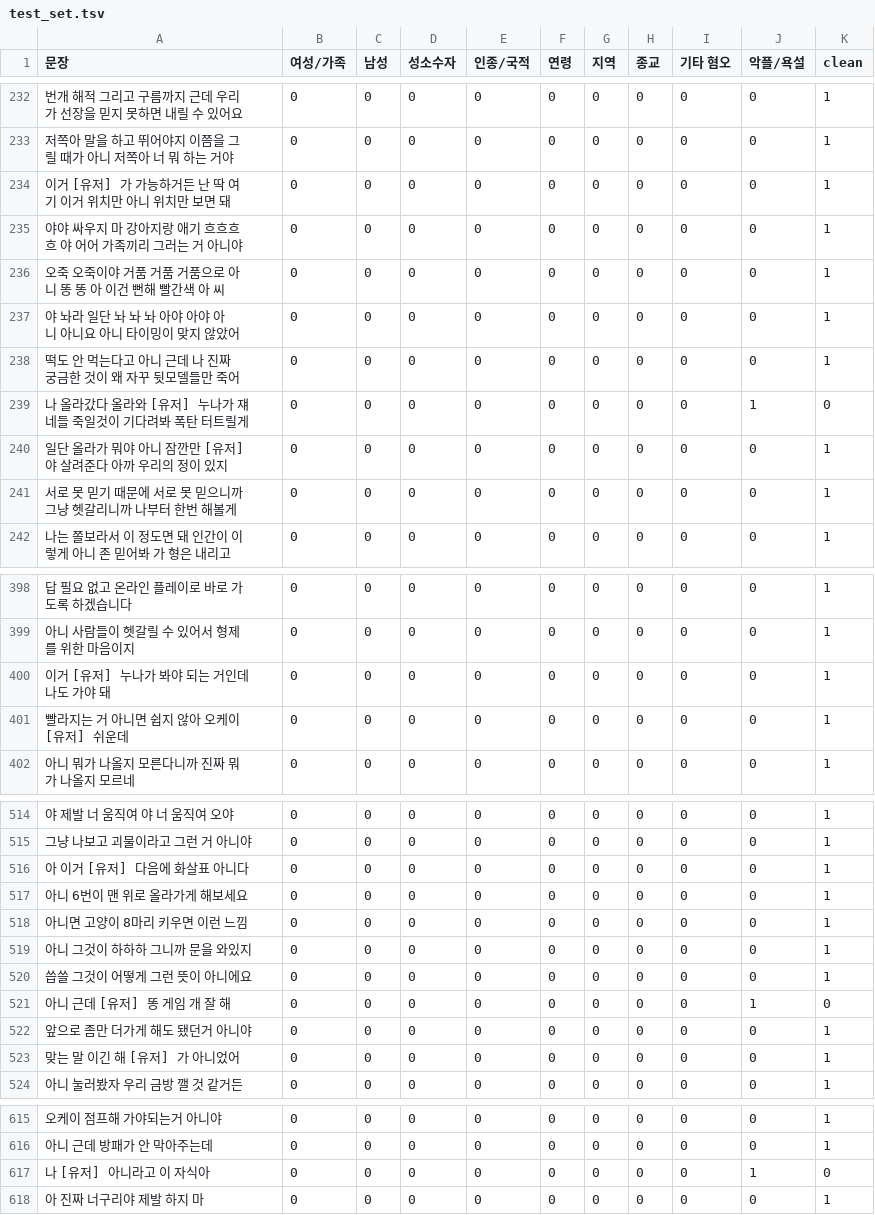
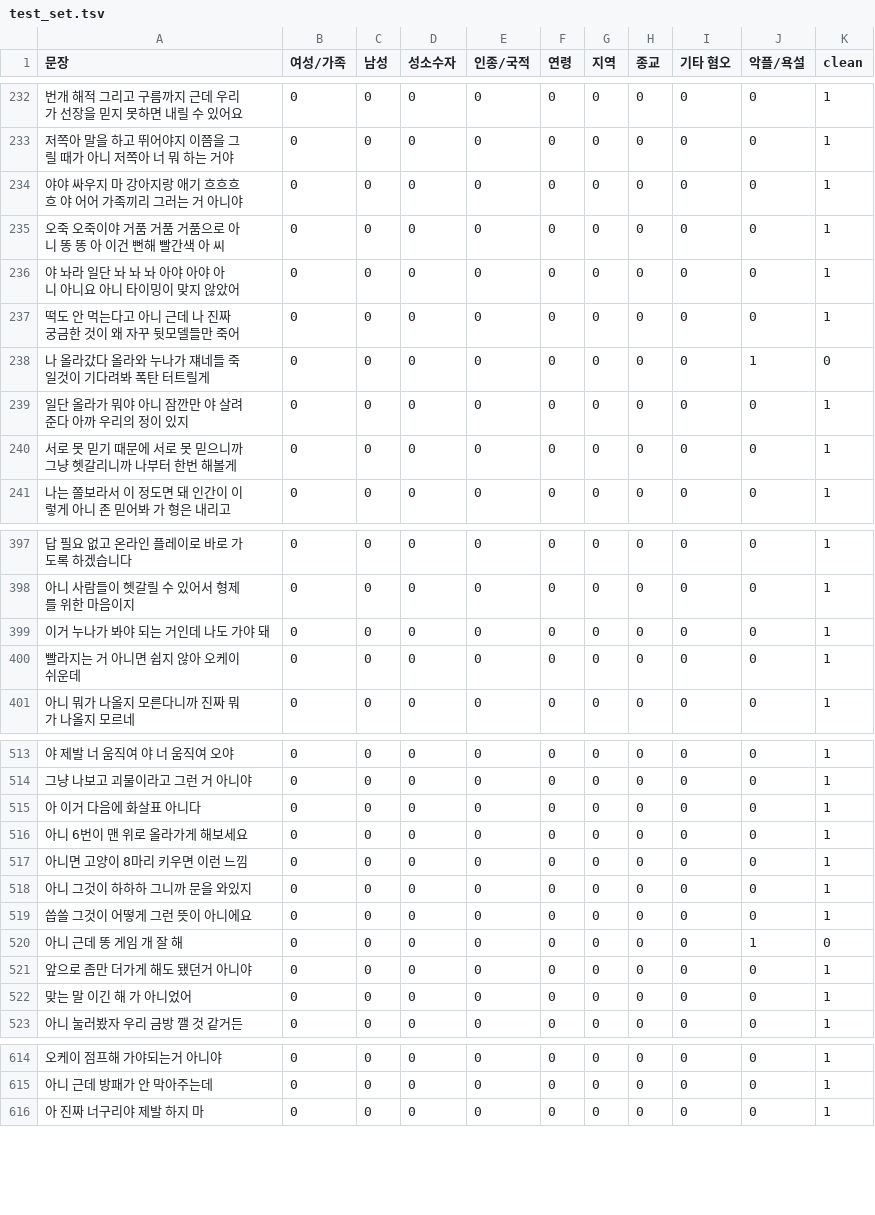
Before and after one commit to SSAFY14-D105/echoforest, a TSV file: 0_Data_Collection/datasets/test_set.tsv, drawn as a sheet; only a part is shown, gaps mark what is left out; removed rows and columns are numbered as before the commit, all else as after; the diff covers the shown part only; the diff names each change by its address in the sheet, - before the commit and + after, or states it on an @@ line.

```diff
--- a/0_Data_Collection/datasets/test_set.tsv
+++ b/0_Data_Collection/datasets/test_set.tsv
-row 234: 이거 [유저] 가 가능하거든 난 딱 여기 이거 위치만 아니 위치만 보면 돼 | 0 | 0 | 0 | 0 | 0 | 0 | 0 | 0 | 0 | 1
-A238 (문장): 나 올라갔다 올라와 [유저] 누나가 쟤네들 죽일것이 기다려봐 폭탄 터트릴게
+A238 (문장): 나 올라갔다 올라와 누나가 쟤네들 죽일것이 기다려봐 폭탄 터트릴게
-A239 (문장): 일단 올라가 뭐야 아니 잠깐만 [유저] 야 살려준다 아까 우리의 정이 있지
+A239 (문장): 일단 올라가 뭐야 아니 잠깐만 야 살려준다 아까 우리의 정이 있지
-A399 (문장): 이거 [유저] 누나가 봐야 되는 거인데 나도 가야 돼
+A399 (문장): 이거 누나가 봐야 되는 거인데 나도 가야 돼
-A400 (문장): 빨라지는 거 아니면 쉽지 않아 오케이 [유저] 쉬운데
+A400 (문장): 빨라지는 거 아니면 쉽지 않아 오케이 쉬운데
-A515 (문장): 아 이거 [유저] 다음에 화살표 아니다
+A515 (문장): 아 이거 다음에 화살표 아니다
-A520 (문장): 아니 근데 [유저] 똥 게임 개 잘 해
+A520 (문장): 아니 근데 똥 게임 개 잘 해
-A522 (문장): 맞는 말 이긴 해 [유저] 가 아니었어
+A522 (문장): 맞는 말 이긴 해 가 아니었어
-row 617: 나 [유저] 아니라고 이 자식아 | 0 | 0 | 0 | 0 | 0 | 0 | 0 | 0 | 1 | 0
```
Also changed, not shown: 45 edited cells elsewhere in this file, 2 other files.
